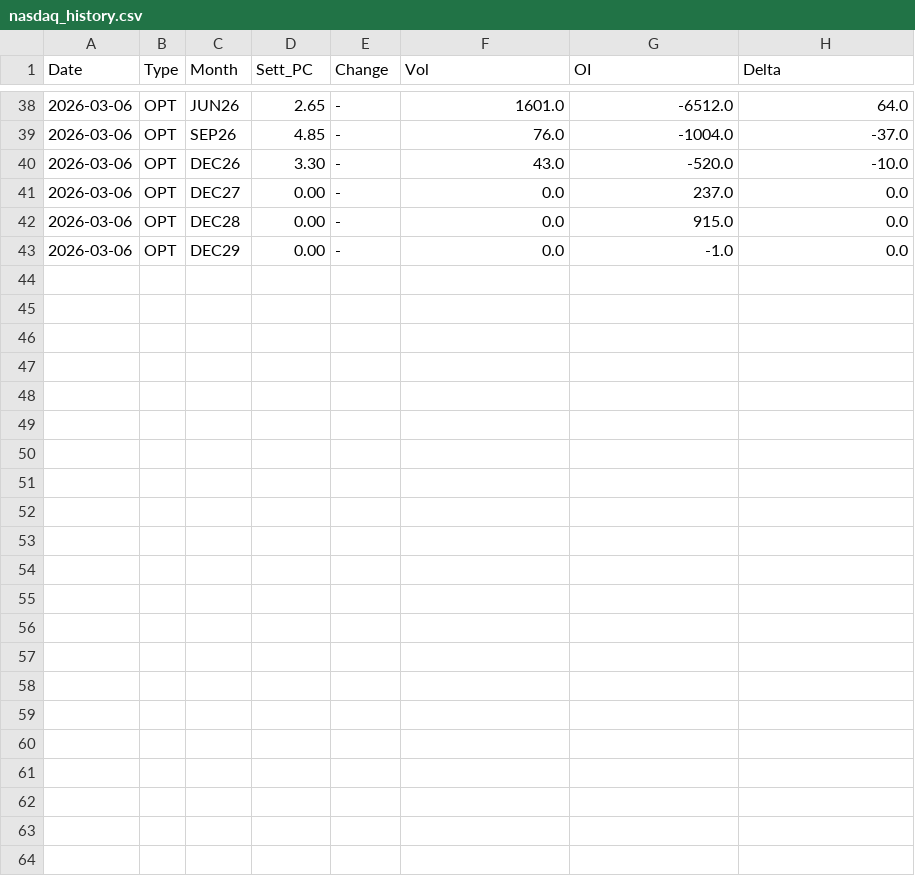
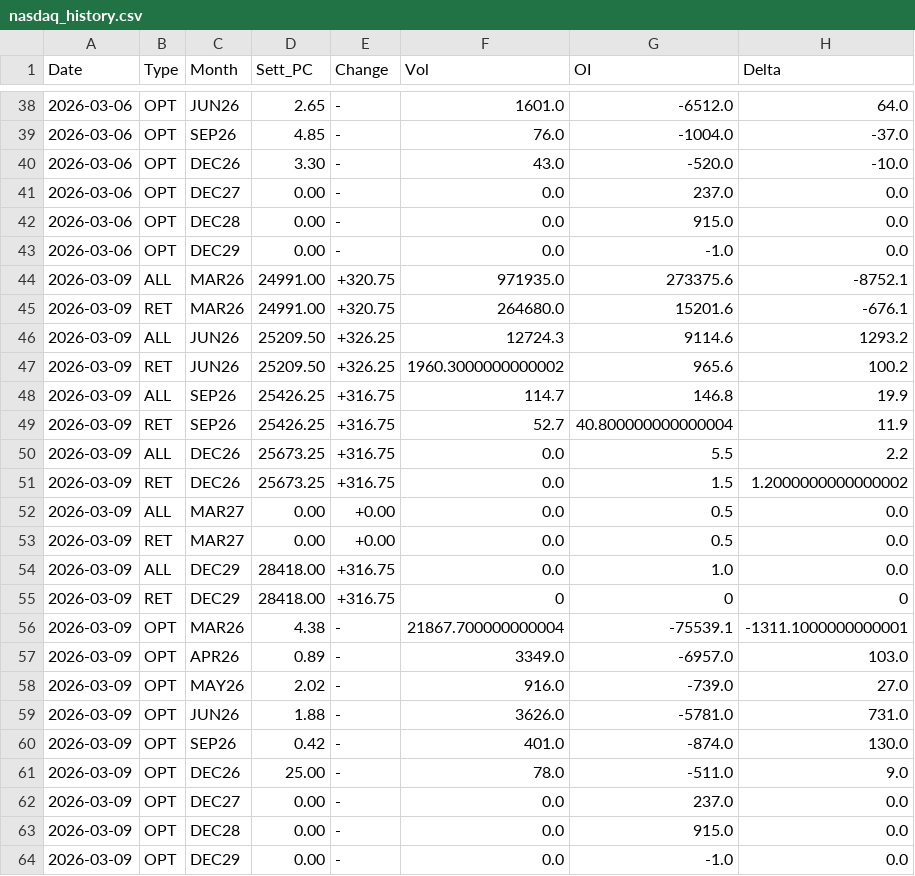
Before and after one commit to jianhuaa/fx-telegram-bot, a CSV file: nasdaq_history.csv, drawn as a sheet; only a part is shown, gaps mark what is left out; the diff names each change by its address in the sheet, - before the commit and + after, or states it on an @@ line.

```diff
--- a/nasdaq_history.csv
+++ b/nasdaq_history.csv
+row 44: 2026-03-09 | ALL | MAR26 | 24991.00 | +320.75 | 971935.0 | 273375.6 | -8752.1
+row 45: 2026-03-09 | RET | MAR26 | 24991.00 | +320.75 | 264680.0 | 15201.6 | -676.1
+row 46: 2026-03-09 | ALL | JUN26 | 25209.50 | +326.25 | 12724.3 | 9114.6 | 1293.2
+row 47: 2026-03-09 | RET | JUN26 | 25209.50 | +326.25 | 1960.3000000000002 | 965.6 | 100.2
+row 48: 2026-03-09 | ALL | SEP26 | 25426.25 | +316.75 | 114.7 | 146.8 | 19.9
+row 49: 2026-03-09 | RET | SEP26 | 25426.25 | +316.75 | 52.7 | 40.800000000000004 | 11.9
+row 50: 2026-03-09 | ALL | DEC26 | 25673.25 | +316.75 | 0.0 | 5.5 | 2.2
+row 51: 2026-03-09 | RET | DEC26 | 25673.25 | +316.75 | 0.0 | 1.5 | 1.2000000000000002
+row 52: 2026-03-09 | ALL | MAR27 | 0.00 | +0.00 | 0.0 | 0.5 | 0.0
+row 53: 2026-03-09 | RET | MAR27 | 0.00 | +0.00 | 0.0 | 0.5 | 0.0
+row 54: 2026-03-09 | ALL | DEC29 | 28418.00 | +316.75 | 0.0 | 1.0 | 0.0
+row 55: 2026-03-09 | RET | DEC29 | 28418.00 | +316.75 | 0 | 0 | 0
+row 56: 2026-03-09 | OPT | MAR26 | 4.38 | - | 21867.700000000004 | -75539.1 | -1311.1000000000001
+row 57: 2026-03-09 | OPT | APR26 | 0.89 | - | 3349.0 | -6957.0 | 103.0
+row 58: 2026-03-09 | OPT | MAY26 | 2.02 | - | 916.0 | -739.0 | 27.0
+row 59: 2026-03-09 | OPT | JUN26 | 1.88 | - | 3626.0 | -5781.0 | 731.0
+row 60: 2026-03-09 | OPT | SEP26 | 0.42 | - | 401.0 | -874.0 | 130.0
+row 61: 2026-03-09 | OPT | DEC26 | 25.00 | - | 78.0 | -511.0 | 9.0
+row 62: 2026-03-09 | OPT | DEC27 | 0.00 | - | 0.0 | 237.0 | 0.0
+row 63: 2026-03-09 | OPT | DEC28 | 0.00 | - | 0.0 | 915.0 | 0.0
+row 64: 2026-03-09 | OPT | DEC29 | 0.00 | - | 0.0 | -1.0 | 0.0
```
Also changed, not shown: bitcoin_history.csv, russell_history.csv, 3 other files.
